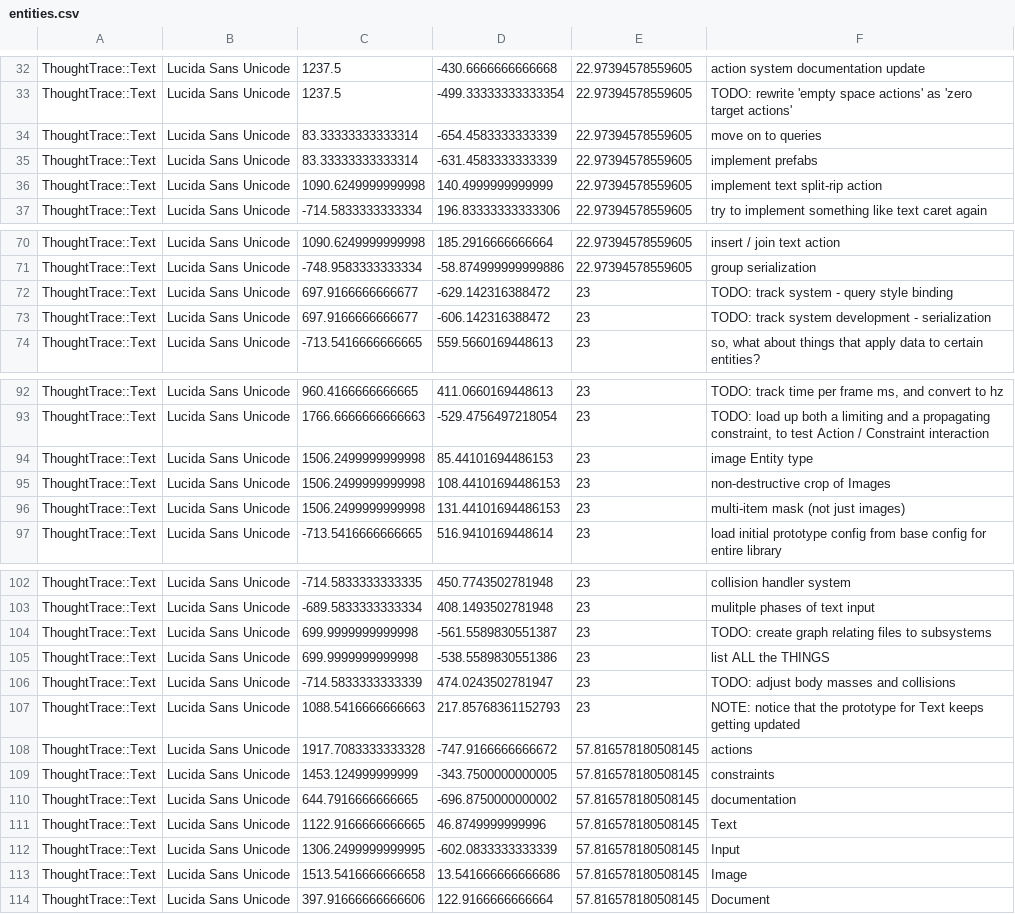
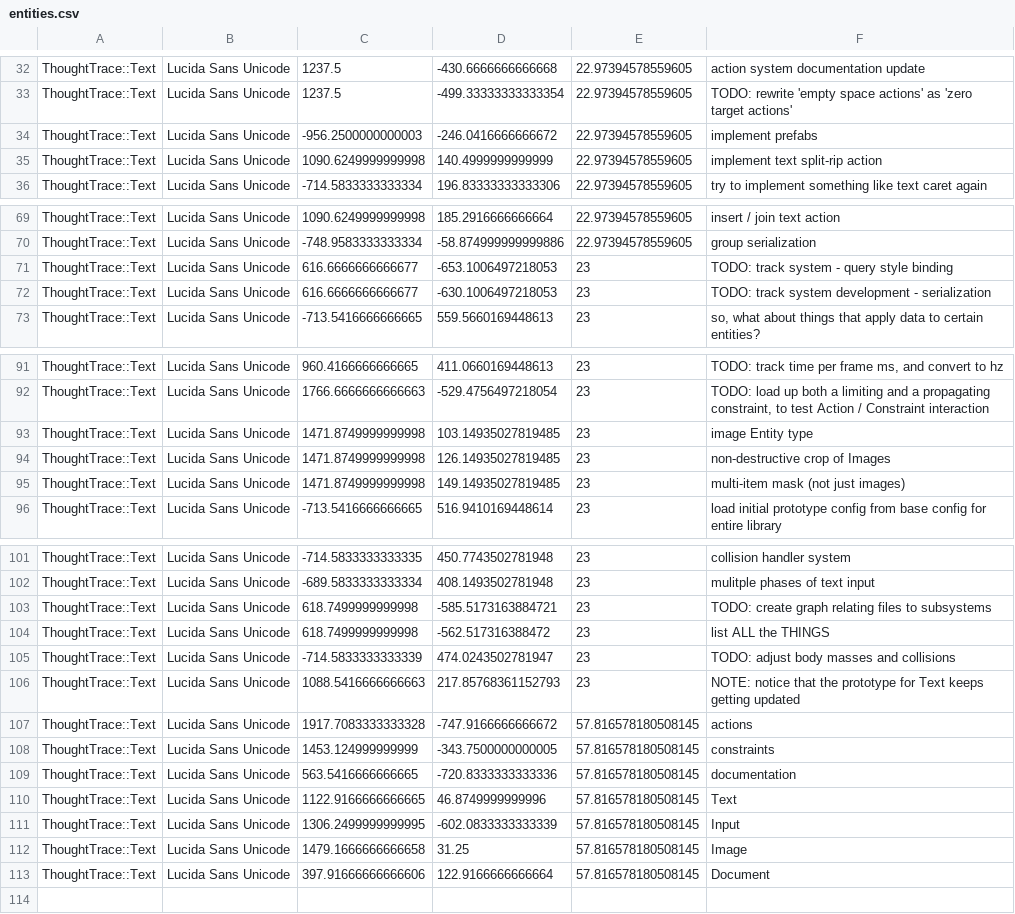
Before and after one commit to RavensKrag/ThoughtTrace, a CSV file: bin/data/todos/entities.csv, drawn as a sheet; only a part is shown, gaps mark what is left out.

Commit message:
remove some TODOs

```diff
--- a/bin/data/todos/entities.csv
+++ b/bin/data/todos/entities.csv
@@ -33,4 +33,3 @@ ThoughtTrace::Text,Lucida Sans Unicode,1237.5,-430.6666666666668,22.973945785596
 ThoughtTrace::Text,Lucida Sans Unicode,1237.5,-499.33333333333354,22.97394578559605,TODO: rewrite 'empty space actions' as 'zero target actions'
-ThoughtTrace::Text,Lucida Sans Unicode,83.33333333333314,-654.4583333333339,22.97394578559605,move on to queries
-ThoughtTrace::Text,Lucida Sans Unicode,83.33333333333314,-631.4583333333339,22.97394578559605,implement prefabs
+ThoughtTrace::Text,Lucida Sans Unicode,-956.2500000000003,-246.0416666666672,22.97394578559605,implement prefabs
 ThoughtTrace::Text,Lucida Sans Unicode,1090.6249999999998,140.4999999999999,22.97394578559605,implement text split-rip action
@@ -71,4 +70,4 @@ ThoughtTrace::Text,Lucida Sans Unicode,1090.6249999999998,185.2916666666664,22.9
 ThoughtTrace::Text,Lucida Sans Unicode,-748.9583333333334,-58.874999999999886,22.97394578559605,group serialization
-ThoughtTrace::Text,Lucida Sans Unicode,697.9166666666677,-629.142316388472,23,TODO: track system - query style binding
-ThoughtTrace::Text,Lucida Sans Unicode,697.9166666666677,-606.142316388472,23,TODO: track system development - serialization
+ThoughtTrace::Text,Lucida Sans Unicode,616.6666666666677,-653.1006497218053,23,TODO: track system - query style binding
+ThoughtTrace::Text,Lucida Sans Unicode,616.6666666666677,-630.1006497218053,23,TODO: track system development - serialization
 ThoughtTrace::Text,Lucida Sans Unicode,-713.5416666666665,559.5660169448613,23,"so, what about things that apply data to certain entities?"
@@ -93,5 +92,5 @@ ThoughtTrace::Text,Lucida Sans Unicode,960.4166666666665,411.0660169448613,23,"T
 ThoughtTrace::Text,Lucida Sans Unicode,1766.6666666666663,-529.4756497218054,23,"TODO: load up both a limiting and a propagating constraint, to test Action / Constraint interaction"
-ThoughtTrace::Text,Lucida Sans Unicode,1506.2499999999998,85.44101694486153,23,image Entity type
-ThoughtTrace::Text,Lucida Sans Unicode,1506.2499999999998,108.44101694486153,23,non-destructive crop of Images
-ThoughtTrace::Text,Lucida Sans Unicode,1506.2499999999998,131.44101694486153,23,multi-item mask (not just images)
+ThoughtTrace::Text,Lucida Sans Unicode,1471.8749999999998,103.14935027819485,23,image Entity type
+ThoughtTrace::Text,Lucida Sans Unicode,1471.8749999999998,126.14935027819485,23,non-destructive crop of Images
+ThoughtTrace::Text,Lucida Sans Unicode,1471.8749999999998,149.14935027819485,23,multi-item mask (not just images)
 ThoughtTrace::Text,Lucida Sans Unicode,-713.5416666666665,516.9410169448614,23,load initial prototype config from base config for entire library
@@ -103,4 +102,4 @@ ThoughtTrace::Text,Lucida Sans Unicode,-714.5833333333335,450.7743502781948,23,c
 ThoughtTrace::Text,Lucida Sans Unicode,-689.5833333333334,408.1493502781948,23,mulitple phases of text input
-ThoughtTrace::Text,Lucida Sans Unicode,699.9999999999998,-561.5589830551387,23,TODO: create graph relating files to subsystems
-ThoughtTrace::Text,Lucida Sans Unicode,699.9999999999998,-538.5589830551386,23,list ALL the THINGS
+ThoughtTrace::Text,Lucida Sans Unicode,618.7499999999998,-585.5173163884721,23,TODO: create graph relating files to subsystems
+ThoughtTrace::Text,Lucida Sans Unicode,618.7499999999998,-562.517316388472,23,list ALL the THINGS
 ThoughtTrace::Text,Lucida Sans Unicode,-714.5833333333339,474.0243502781947,23,TODO: adjust body masses and collisions
@@ -109,6 +108,6 @@ ThoughtTrace::Text,Lucida Sans Unicode,1917.7083333333328,-747.9166666666672,57.
 ThoughtTrace::Text,Lucida Sans Unicode,1453.124999999999,-343.7500000000005,57.816578180508145,constraints
-ThoughtTrace::Text,Lucida Sans Unicode,644.7916666666665,-696.8750000000002,57.816578180508145,documentation
+ThoughtTrace::Text,Lucida Sans Unicode,563.5416666666665,-720.8333333333336,57.816578180508145,documentation
 ThoughtTrace::Text,Lucida Sans Unicode,1122.9166666666665,46.8749999999996,57.816578180508145,Text
 ThoughtTrace::Text,Lucida Sans Unicode,1306.2499999999995,-602.0833333333339,57.816578180508145,Input
-ThoughtTrace::Text,Lucida Sans Unicode,1513.5416666666658,13.541666666666686,57.816578180508145,Image
+ThoughtTrace::Text,Lucida Sans Unicode,1479.1666666666658,31.25,57.816578180508145,Image
 ThoughtTrace::Text,Lucida Sans Unicode,397.91666666666606,122.9166666666664,57.816578180508145,Document
```
Also changed, not shown: 2 other files.
